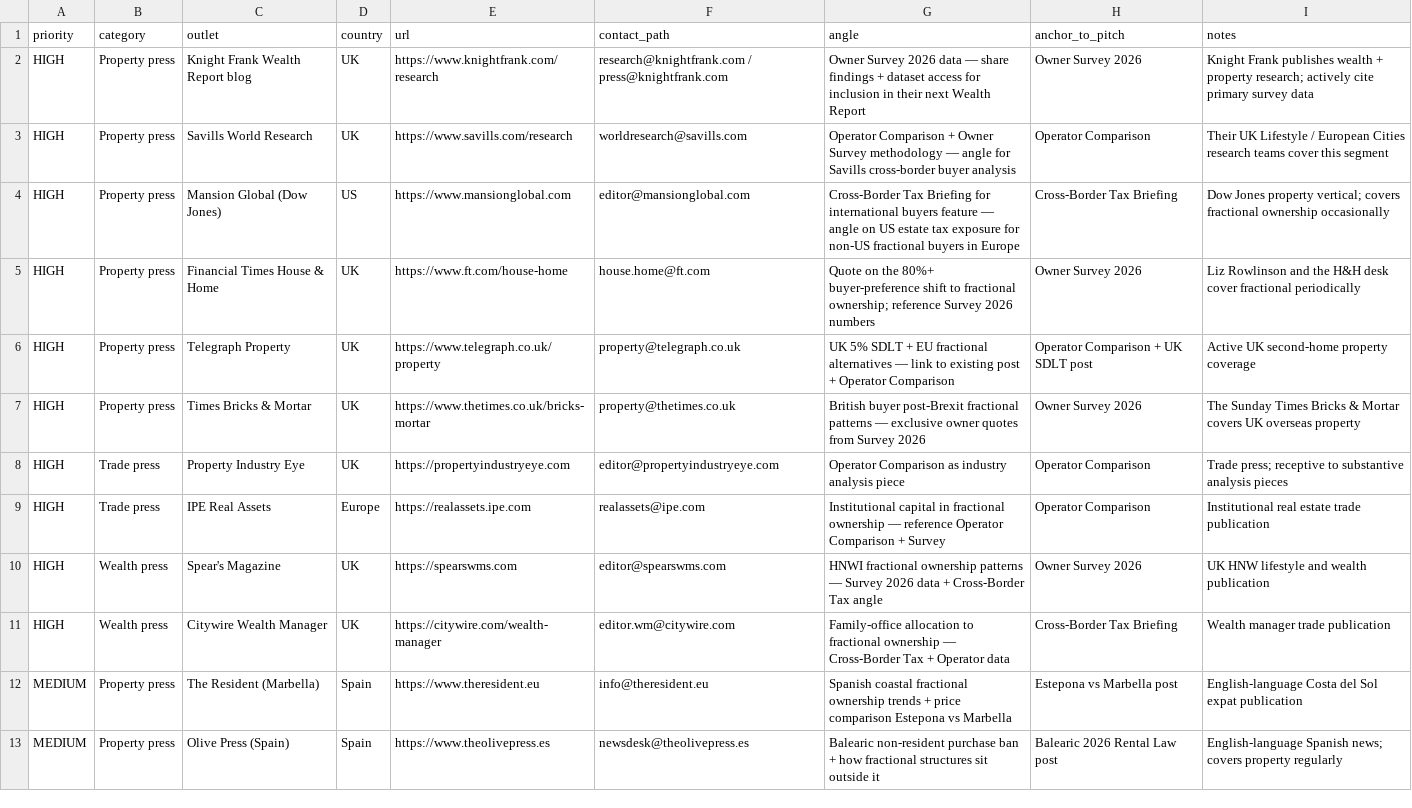
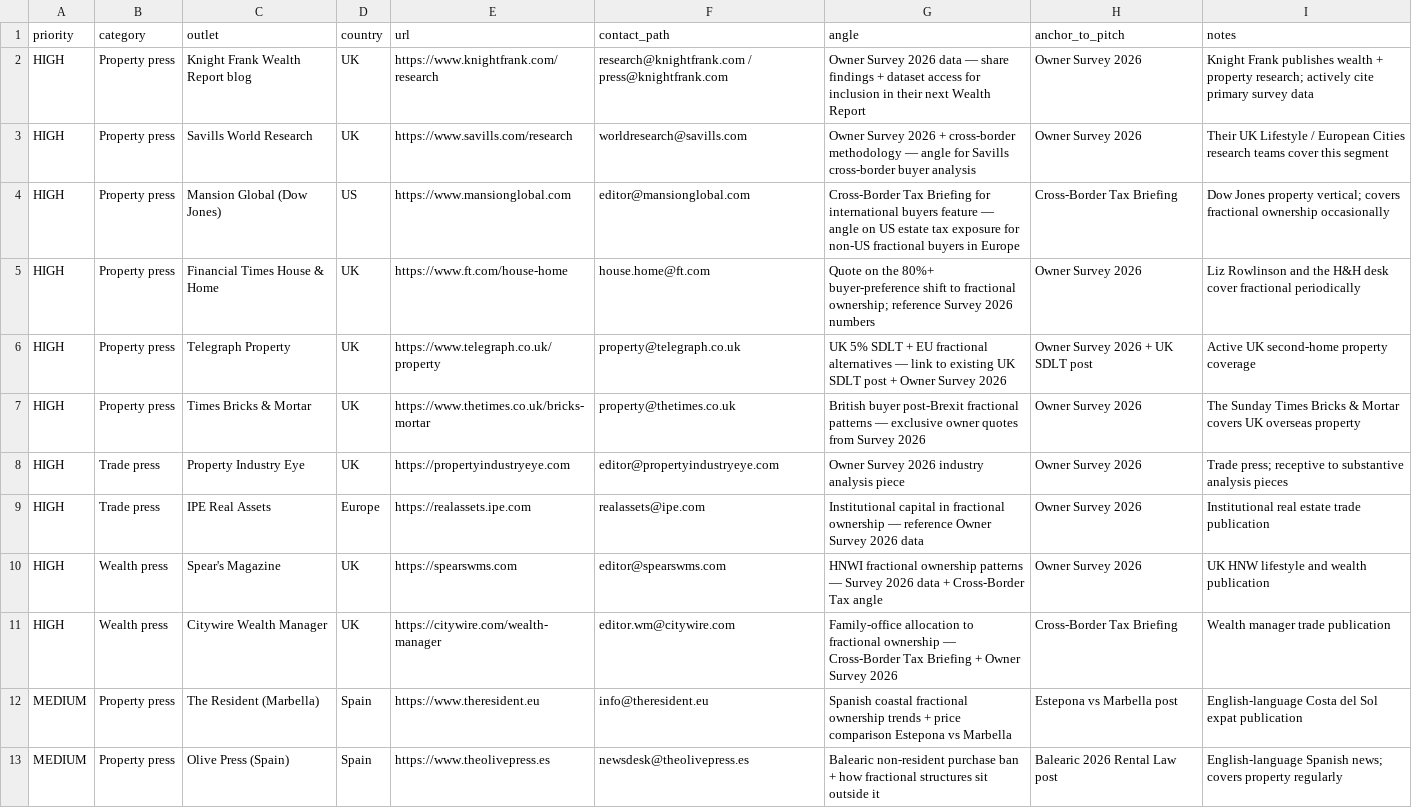
Before and after one commit to coownershipproperty/cop-next, a CSV file: scripts/audit-output/outreach-targets.csv, drawn as a sheet; only a part is shown; the diff covers the shown part only.

```diff
--- a/scripts/audit-output/outreach-targets.csv
+++ b/scripts/audit-output/outreach-targets.csv
@@ -2,11 +2,11 @@ priority,category,outlet,country,url,contact_path,angle,anchor_to_pitch,notes
 HIGH,Property press,Knight Frank Wealth Report blog,UK,https://www.knightfrank.com/research,research@knightfrank.com / press@knightfrank.com,"Owner Survey 2026 data — share findings + dataset access for inclusion in their next Wealth Report",Owner Survey 2026,Knight Frank publishes wealth + property research; actively cite primary survey data
-HIGH,Property press,Savills World Research,UK,https://www.savills.com/research,worldresearch@savills.com,"Operator Comparison + Owner Survey methodology — angle for Savills cross-border buyer analysis",Operator Comparison,Their UK Lifestyle / European Cities research teams cover this segment
+HIGH,Property press,Savills World Research,UK,https://www.savills.com/research,worldresearch@savills.com,"Owner Survey 2026 + cross-border methodology — angle for Savills cross-border buyer analysis",Owner Survey 2026,Their UK Lifestyle / European Cities research teams cover this segment
 HIGH,Property press,Mansion Global (Dow Jones),US,https://www.mansionglobal.com,editor@mansionglobal.com,"Cross-Border Tax Briefing for international buyers feature — angle on US estate tax exposure for non-US fractional buyers in Europe",Cross-Border Tax Briefing,Dow Jones property vertical; covers fractional ownership occasionally
 HIGH,Property press,Financial Times House & Home,UK,https://www.ft.com/house-home,house.home@ft.com,"Quote on the 80%+ buyer-preference shift to fractional ownership; reference Survey 2026 numbers",Owner Survey 2026,Liz Rowlinson and the H&H desk cover fractional periodically
-HIGH,Property press,Telegraph Property,UK,https://www.telegraph.co.uk/property,property@telegraph.co.uk,"UK 5% SDLT + EU fractional alternatives — link to existing post + Operator Comparison",Operator Comparison + UK SDLT post,Active UK second-home property coverage
+HIGH,Property press,Telegraph Property,UK,https://www.telegraph.co.uk/property,property@telegraph.co.uk,"UK 5% SDLT + EU fractional alternatives — link to existing UK SDLT post + Owner Survey 2026",Owner Survey 2026 + UK SDLT post,Active UK second-home property coverage
 HIGH,Property press,Times Bricks & Mortar,UK,https://www.thetimes.co.uk/bricks-mortar,property@thetimes.co.uk,"British buyer post-Brexit fractional patterns — exclusive owner quotes from Survey 2026",Owner Survey 2026,The Sunday Times Bricks & Mortar covers UK overseas property
-HIGH,Trade press,Property Industry Eye,UK,https://propertyindustryeye.com,editor@propertyindustryeye.com,"Operator Comparison as industry analysis piece",Operator Comparison,Trade press; receptive to substantive analysis pieces
-HIGH,Trade press,IPE Real Assets,Europe,https://realassets.ipe.com,realassets@ipe.com,"Institutional capital in fractional ownership — reference Operator Comparison + Survey",Operator Comparison,Institutional real estate trade publication
+HIGH,Trade press,Property Industry Eye,UK,https://propertyindustryeye.com,editor@propertyindustryeye.com,"Owner Survey 2026 industry analysis piece",Owner Survey 2026,Trade press; receptive to substantive analysis pieces
+HIGH,Trade press,IPE Real Assets,Europe,https://realassets.ipe.com,realassets@ipe.com,"Institutional capital in fractional ownership — reference Owner Survey 2026 data",Owner Survey 2026,Institutional real estate trade publication
 HIGH,Wealth press,Spear's Magazine,UK,https://spearswms.com,editor@spearswms.com,"HNWI fractional ownership patterns — Survey 2026 data + Cross-Border Tax angle",Owner Survey 2026,UK HNW lifestyle and wealth publication
-HIGH,Wealth press,Citywire Wealth Manager,UK,https://citywire.com/wealth-manager,editor.wm@citywire.com,"Family-office allocation to fractional ownership — Cross-Border Tax + Operator data",Cross-Border Tax Briefing,Wealth manager trade publication
+HIGH,Wealth press,Citywire Wealth Manager,UK,https://citywire.com/wealth-manager,editor.wm@citywire.com,"Family-office allocation to fractional ownership — Cross-Border Tax Briefing + Owner Survey 2026",Cross-Border Tax Briefing,Wealth manager trade publication
 MEDIUM,Property press,The Resident (Marbella),Spain,https://www.theresident.eu,info@theresident.eu,"Spanish coastal fractional ownership trends + price comparison Estepona vs Marbella",Estepona vs Marbella post,English-language Costa del Sol expat publication
```
Also changed, not shown: 20 edited cells elsewhere in this file, 7 other files.
